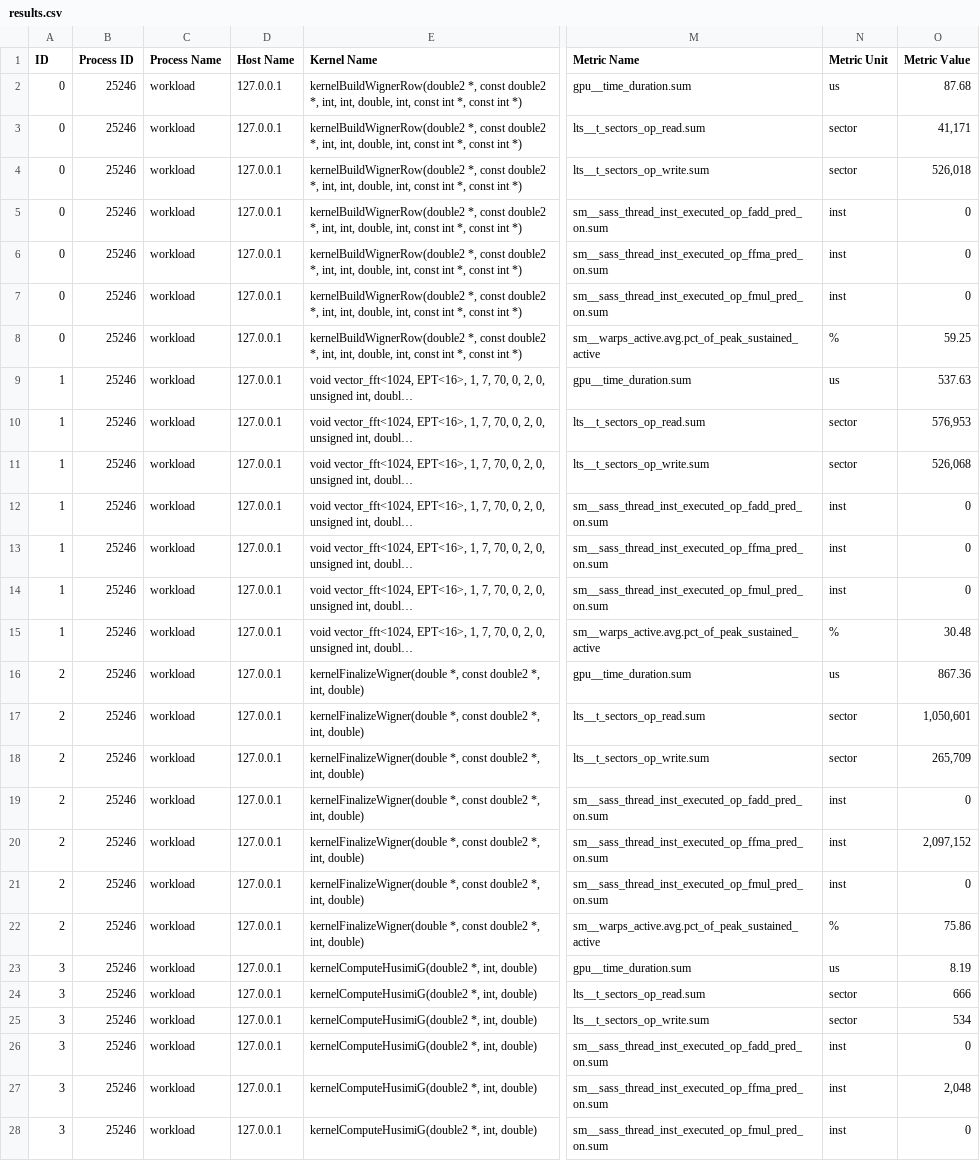
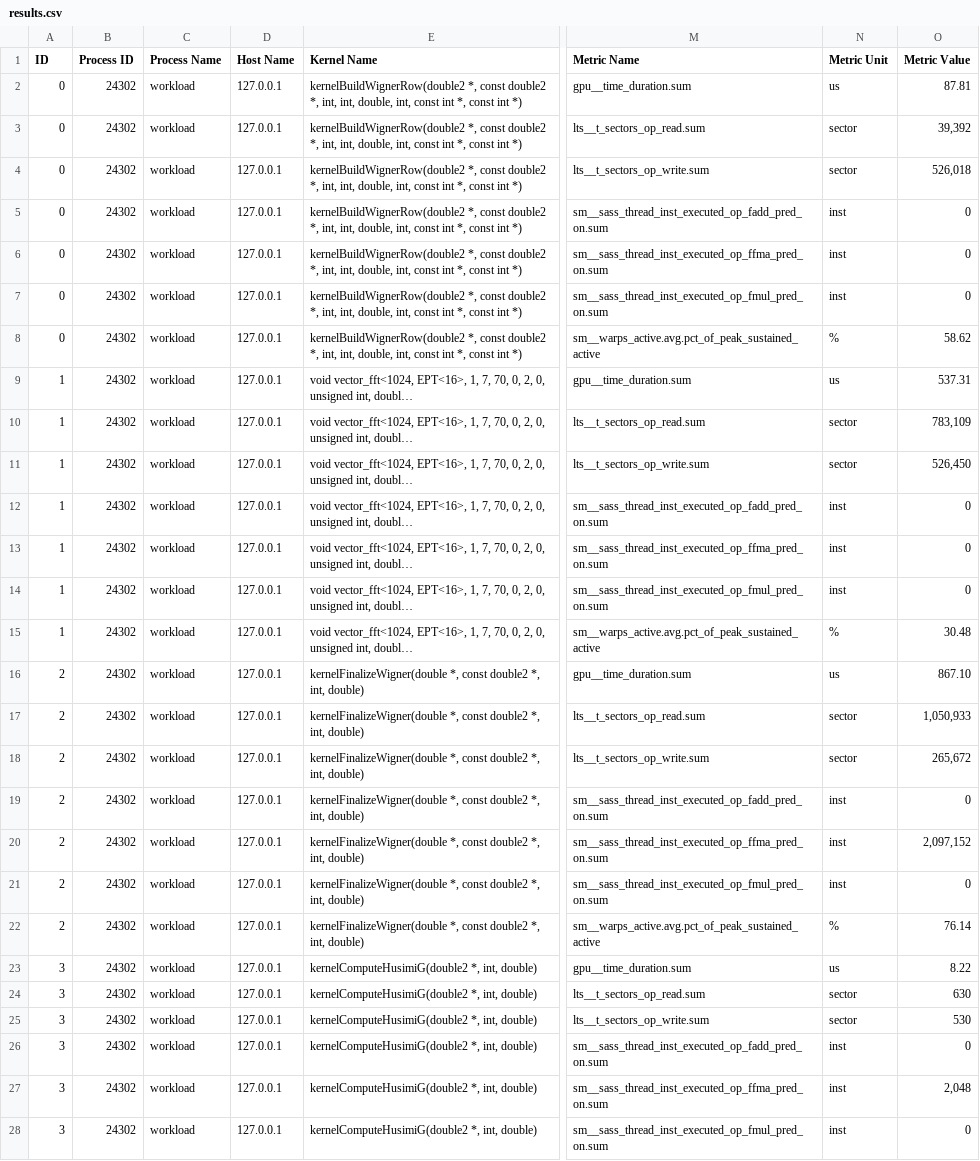
Before and after one commit to helloluxi/cuda-cvdv, a CSV file: benchmarks/kernel_profiling/committed/results.csv, drawn as a sheet; only a part is shown, gaps mark what is left out; long unchanged cells end in …; the diff covers the shown part only; the diff names each change by its address in the sheet, - before the commit and + after, or states it on an @@ line.

```diff
--- a/benchmarks/kernel_profiling/committed/results.csv
+++ b/benchmarks/kernel_profiling/committed/results.csv
-B2:B28 (Process ID): 25246
+B2:B28 (Process ID): 24302
-O2 (Metric Value): 87.68
+O2 (Metric Value): 87.81
-O3 (Metric Value): 41,171
+O3 (Metric Value): 39,392
-O8 (Metric Value): 59.25
+O8 (Metric Value): 58.62
-O9 (Metric Value): 537.63
+O9 (Metric Value): 537.31
-O10 (Metric Value): 576,953
+O10 (Metric Value): 783,109
-O11 (Metric Value): 526,068
+O11 (Metric Value): 526,450
-O16 (Metric Value): 867.36
+O16 (Metric Value): 867.10
-O17 (Metric Value): 1,050,601
+O17 (Metric Value): 1,050,933
-O18 (Metric Value): 265,709
+O18 (Metric Value): 265,672
-O22 (Metric Value): 75.86
+O22 (Metric Value): 76.14
-O23 (Metric Value): 8.19
+O23 (Metric Value): 8.22
-O24 (Metric Value): 666
+O24 (Metric Value): 630
-O25 (Metric Value): 534
+O25 (Metric Value): 530
```
Also changed, not shown: 117 edited cells elsewhere in this file, benchmarks/api_timing/committed/bench.csv, 3 other files.
